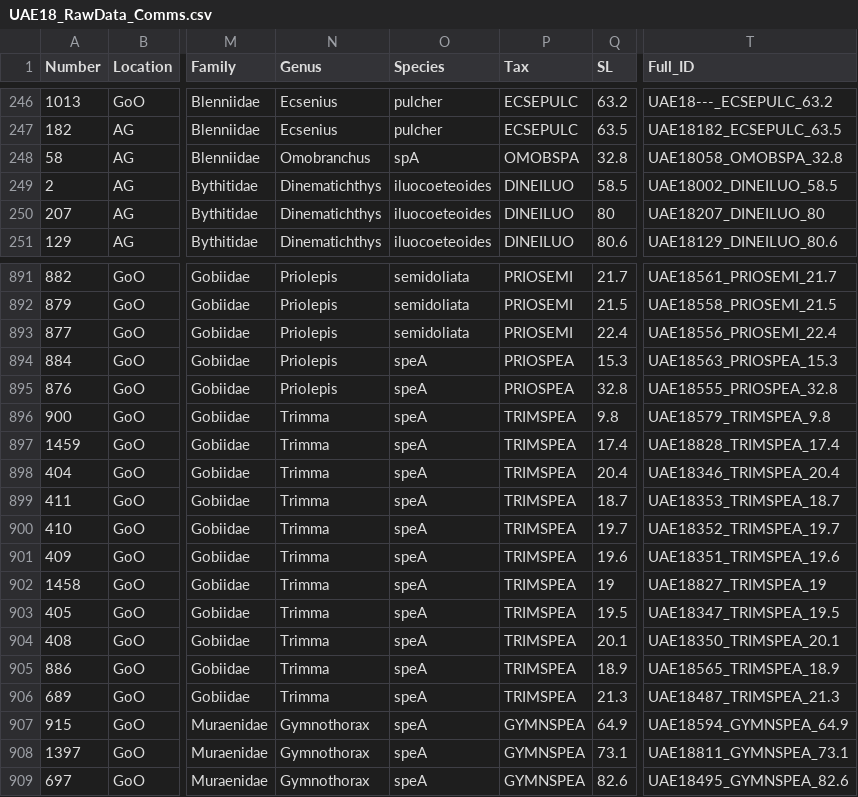
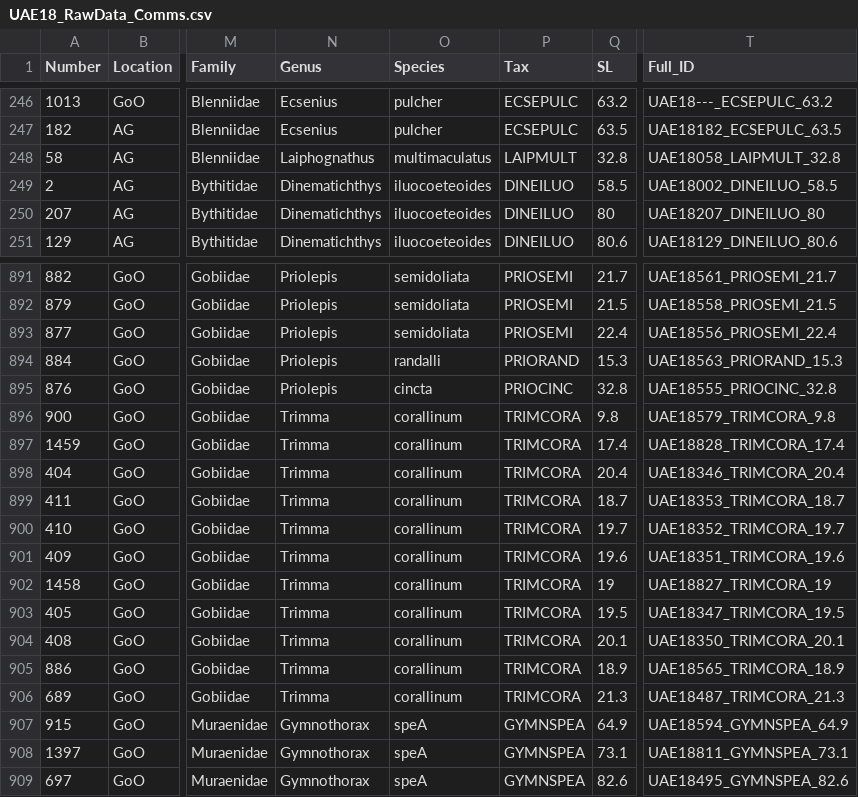
Before and after one commit to simonjbrandl/UAE18-crypto-communities, a CSV file: Data/UAE18_RawData_Comms.csv, drawn as a sheet; only a part is shown, gaps mark what is left out; the diff covers the shown part only; the diff names each change by its address in the sheet, - before the commit and + after, or states it on an @@ line.

```diff
--- a/Data/UAE18_RawData_Comms.csv
+++ b/Data/UAE18_RawData_Comms.csv
-N248 (Genus): Omobranchus
+N248 (Genus): Laiphognathus
-O248 (Species): spA
+O248 (Species): multimaculatus
-P248 (Tax): OMOBSPA
+P248 (Tax): LAIPMULT
-T248 (Full_ID): UAE18058_OMOBSPA_32.8
+T248 (Full_ID): UAE18058_LAIPMULT_32.8
-O894 (Species): speA
+O894 (Species): randalli
-P894 (Tax): PRIOSPEA
+P894 (Tax): PRIORAND
-T894 (Full_ID): UAE18563_PRIOSPEA_15.3
+T894 (Full_ID): UAE18563_PRIORAND_15.3
-O895 (Species): speA
+O895 (Species): cincta
-P895 (Tax): PRIOSPEA
+P895 (Tax): PRIOCINC
-T895 (Full_ID): UAE18555_PRIOSPEA_32.8
+T895 (Full_ID): UAE18555_PRIOCINC_32.8
-O896:O906 (Species): speA
+O896:O906 (Species): corallinum
-P896:P906 (Tax): TRIMSPEA
+P896:P906 (Tax): TRIMCORA
-T896 (Full_ID): UAE18579_TRIMSPEA_9.8
+T896 (Full_ID): UAE18579_TRIMCORA_9.8
-T897 (Full_ID): UAE18828_TRIMSPEA_17.4
+T897 (Full_ID): UAE18828_TRIMCORA_17.4
-T898 (Full_ID): UAE18346_TRIMSPEA_20.4
+T898 (Full_ID): UAE18346_TRIMCORA_20.4
-T899 (Full_ID): UAE18353_TRIMSPEA_18.7
+T899 (Full_ID): UAE18353_TRIMCORA_18.7
-T900 (Full_ID): UAE18352_TRIMSPEA_19.7
+T900 (Full_ID): UAE18352_TRIMCORA_19.7
-T901 (Full_ID): UAE18351_TRIMSPEA_19.6
+T901 (Full_ID): UAE18351_TRIMCORA_19.6
-T902 (Full_ID): UAE18827_TRIMSPEA_19
+T902 (Full_ID): UAE18827_TRIMCORA_19
-T903 (Full_ID): UAE18347_TRIMSPEA_19.5
+T903 (Full_ID): UAE18347_TRIMCORA_19.5
-T904 (Full_ID): UAE18350_TRIMSPEA_20.1
+T904 (Full_ID): UAE18350_TRIMCORA_20.1
-T905 (Full_ID): UAE18565_TRIMSPEA_18.9
+T905 (Full_ID): UAE18565_TRIMCORA_18.9
-T906 (Full_ID): UAE18487_TRIMSPEA_21.3
+T906 (Full_ID): UAE18487_TRIMCORA_21.3
```
Also changed, not shown: 126 edited cells elsewhere in this file, Data/UAE_Metabarcoding.csv, 15 other files.
